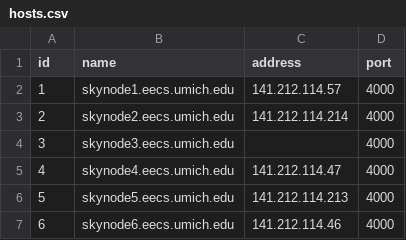
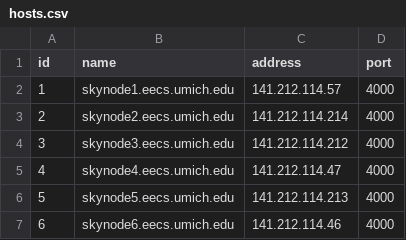
Before and after one commit to GLaDOS-Michigan/pitometer, a CSV file: measurements/experiments/hosts.csv, drawn as a sheet.

Commit message:
update node3 ip

```diff
--- a/measurements/experiments/hosts.csv
+++ b/measurements/experiments/hosts.csv
@@ -3,3 +3,3 @@ id,name,address,port,
 2,skynode2.eecs.umich.edu,141.212.114.214,4000,
-3,skynode3.eecs.umich.edu,,4000,
+3,skynode3.eecs.umich.edu,141.212.114.212,4000,
 4,skynode4.eecs.umich.edu,141.212.114.47,4000,
```
